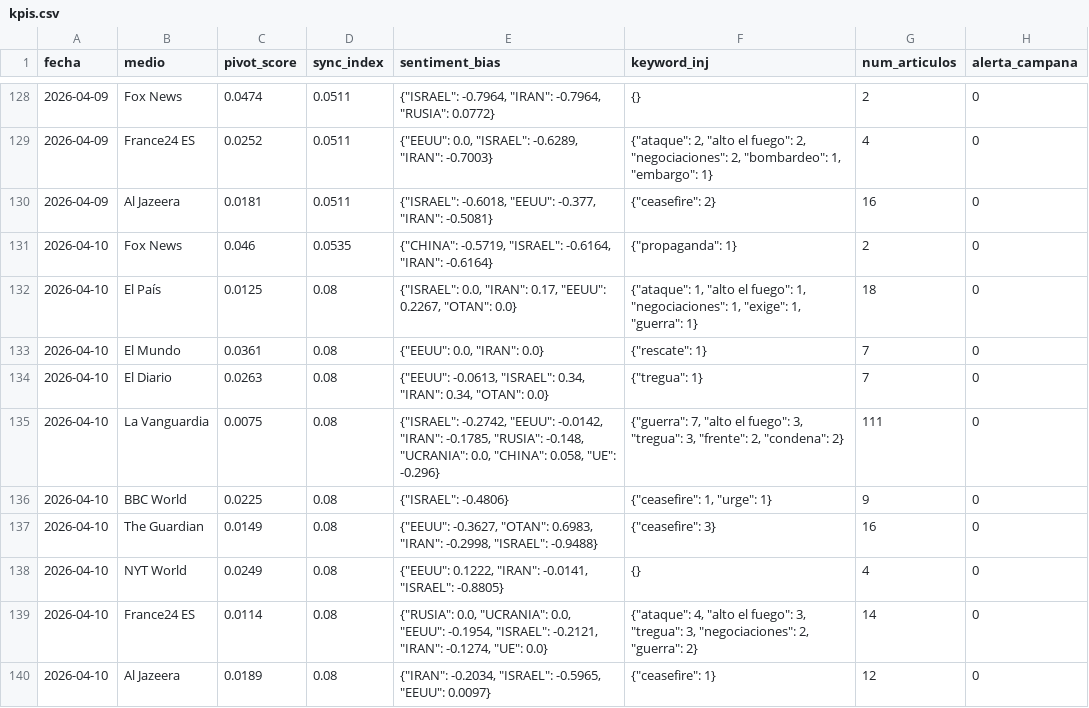
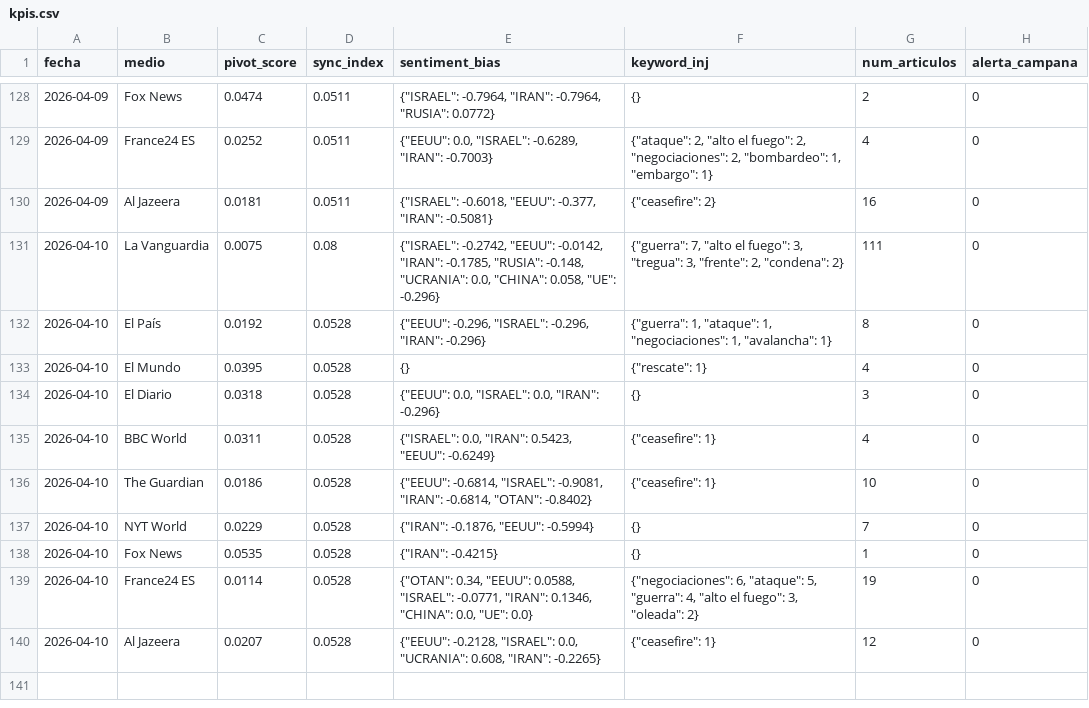
Before and after one commit to mcasrom/SIEG-Mani, a CSV file: data/kpis.csv, drawn as a sheet; only a part is shown, gaps mark what is left out.

Commit message:
MANI data 2026-04-11 00:10

```diff
--- a/data/kpis.csv
+++ b/data/kpis.csv
@@ -130,11 +130,11 @@ fecha,medio,pivot_score,sync_index,sentiment_bias,keyword_inj,num_articulos,aler
 2026-04-09,Al Jazeera,0.0181,0.0511,"{""ISRAEL"": -0.6018, ""EEUU"": -0.377, ""IRAN"": -0.5081}","{""ceasefire"": 2}",16,0
-2026-04-10,Fox News,0.046,0.0535,"{""CHINA"": -0.5719, ""ISRAEL"": -0.6164, ""IRAN"": -0.6164}","{""propaganda"": 1}",2,0
-2026-04-10,El País,0.0125,0.08,"{""ISRAEL"": 0.0, ""IRAN"": 0.17, ""EEUU"": 0.2267, ""OTAN"": 0.0}","{""ataque"": 1, ""alto el fuego"": 1, ""negociaciones"": 1, ""exige"": 1, ""guerra"": 1}",18,0
-2026-04-10,El Mundo,0.0361,0.08,"{""EEUU"": 0.0, ""IRAN"": 0.0}","{""rescate"": 1}",7,0
-2026-04-10,El Diario,0.0263,0.08,"{""EEUU"": -0.0613, ""ISRAEL"": 0.34, ""IRAN"": 0.34, ""OTAN"": 0.0}","{""tregua"": 1}",7,0
 2026-04-10,La Vanguardia,0.0075,0.08,"{""ISRAEL"": -0.2742, ""EEUU"": -0.0142, ""IRAN"": -0.1785, ""RUSIA"": -0.148, ""UCRANIA"": 0.0, ""CHINA"": 0.058, ""UE"": -0.296}","{""guerra"": 7, ""alto el fuego"": 3, ""tregua"": 3, ""frente"": 2, ""condena"": 2}",111,0
-2026-04-10,BBC World,0.0225,0.08,"{""ISRAEL"": -0.4806}","{""ceasefire"": 1, ""urge"": 1}",9,0
-2026-04-10,The Guardian,0.0149,0.08,"{""EEUU"": -0.3627, ""OTAN"": 0.6983, ""IRAN"": -0.2998, ""ISRAEL"": -0.9488}","{""ceasefire"": 3}",16,0
-2026-04-10,NYT World,0.0249,0.08,"{""EEUU"": 0.1222, ""IRAN"": -0.0141, ""ISRAEL"": -0.8805}",{},4,0
-2026-04-10,France24 ES,0.0114,0.08,"{""RUSIA"": 0.0, ""UCRANIA"": 0.0, ""EEUU"": -0.1954, ""ISRAEL"": -0.2121, ""IRAN"": -0.1274, ""UE"": 0.0}","{""ataque"": 4, ""alto el fuego"": 3, ""tregua"": 3, ""negociaciones"": 2, ""guerra"": 2}",14,0
-2026-04-10,Al Jazeera,0.0189,0.08,"{""IRAN"": -0.2034, ""ISRAEL"": -0.5965, ""EEUU"": 0.0097}","{""ceasefire"": 1}",12,0
+2026-04-10,El País,0.0192,0.0528,"{""EEUU"": -0.296, ""ISRAEL"": -0.296, ""IRAN"": -0.296}","{""guerra"": 1, ""ataque"": 1, ""negociaciones"": 1, ""avalancha"": 1}",8,0
+2026-04-10,El Mundo,0.0395,0.0528,{},"{""rescate"": 1}",4,0
+2026-04-10,El Diario,0.0318,0.0528,"{""EEUU"": 0.0, ""ISRAEL"": 0.0, ""IRAN"": -0.296}",{},3,0
+2026-04-10,BBC World,0.0311,0.0528,"{""ISRAEL"": 0.0, ""IRAN"": 0.5423, ""EEUU"": -0.6249}","{""ceasefire"": 1}",4,0
+2026-04-10,The Guardian,0.0186,0.0528,"{""EEUU"": -0.6814, ""ISRAEL"": -0.9081, ""IRAN"": -0.6814, ""OTAN"": -0.8402}","{""ceasefire"": 1}",10,0
+2026-04-10,NYT World,0.0229,0.0528,"{""IRAN"": -0.1876, ""EEUU"": -0.5994}",{},7,0
+2026-04-10,Fox News,0.0535,0.0528,"{""IRAN"": -0.4215}",{},1,0
+2026-04-10,France24 ES,0.0114,0.0528,"{""OTAN"": 0.34, ""EEUU"": 0.0588, ""ISRAEL"": -0.0771, ""IRAN"": 0.1346, ""CHINA"": 0.0, ""UE"": 0.0}","{""negociaciones"": 6, ""ataque"": 5, ""guerra"": 4, ""alto el fuego"": 3, ""oleada"": 2}",19,0
+2026-04-10,Al Jazeera,0.0207,0.0528,"{""EEUU"": -0.2128, ""ISRAEL"": 0.0, ""UCRANIA"": 0.608, ""IRAN"": -0.2265}","{""ceasefire"": 1}",12,0
```
Also changed, not shown: 2 other files.
